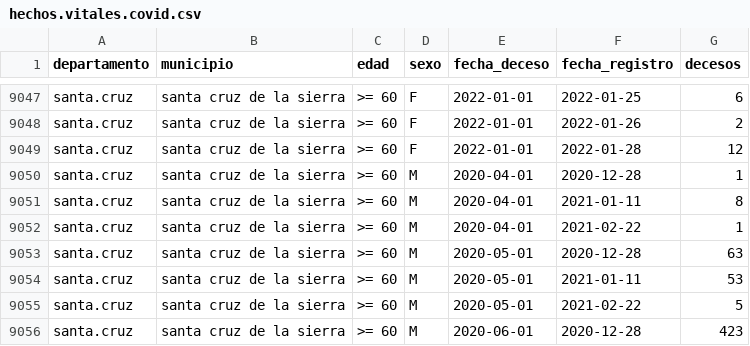
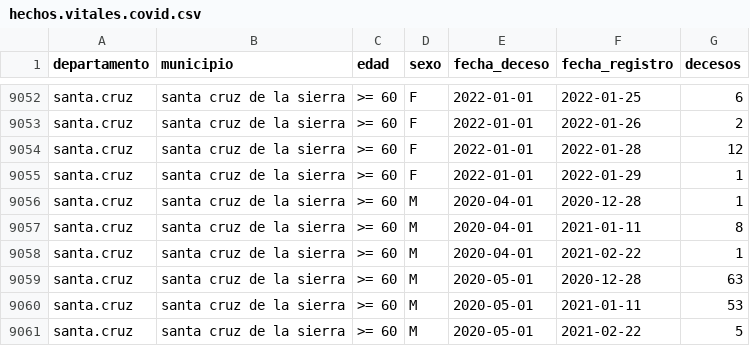
Before and after one commit to sociedatos/bo-mortalidad, a CSV file: hechos.vitales.covid.csv, drawn as a sheet; only a part is shown, gaps mark what is left out; the shorter side is filled out with more unchanged rows; the diff covers the shown part only.

```diff
--- a/hechos.vitales.covid.csv
+++ b/hechos.vitales.covid.csv
@@ -9049,2 +9054,3 @@ santa.cruz,santa cruz de la sierra,>= 60,F,2022-01-01,2022-01-26,2
 santa.cruz,santa cruz de la sierra,>= 60,F,2022-01-01,2022-01-28,12
+santa.cruz,santa cruz de la sierra,>= 60,F,2022-01-01,2022-01-29,1
 santa.cruz,santa cruz de la sierra,>= 60,M,2020-04-01,2020-12-28,1
```
Also changed, not shown: 5 added rows elsewhere in this file, 1 other file.
